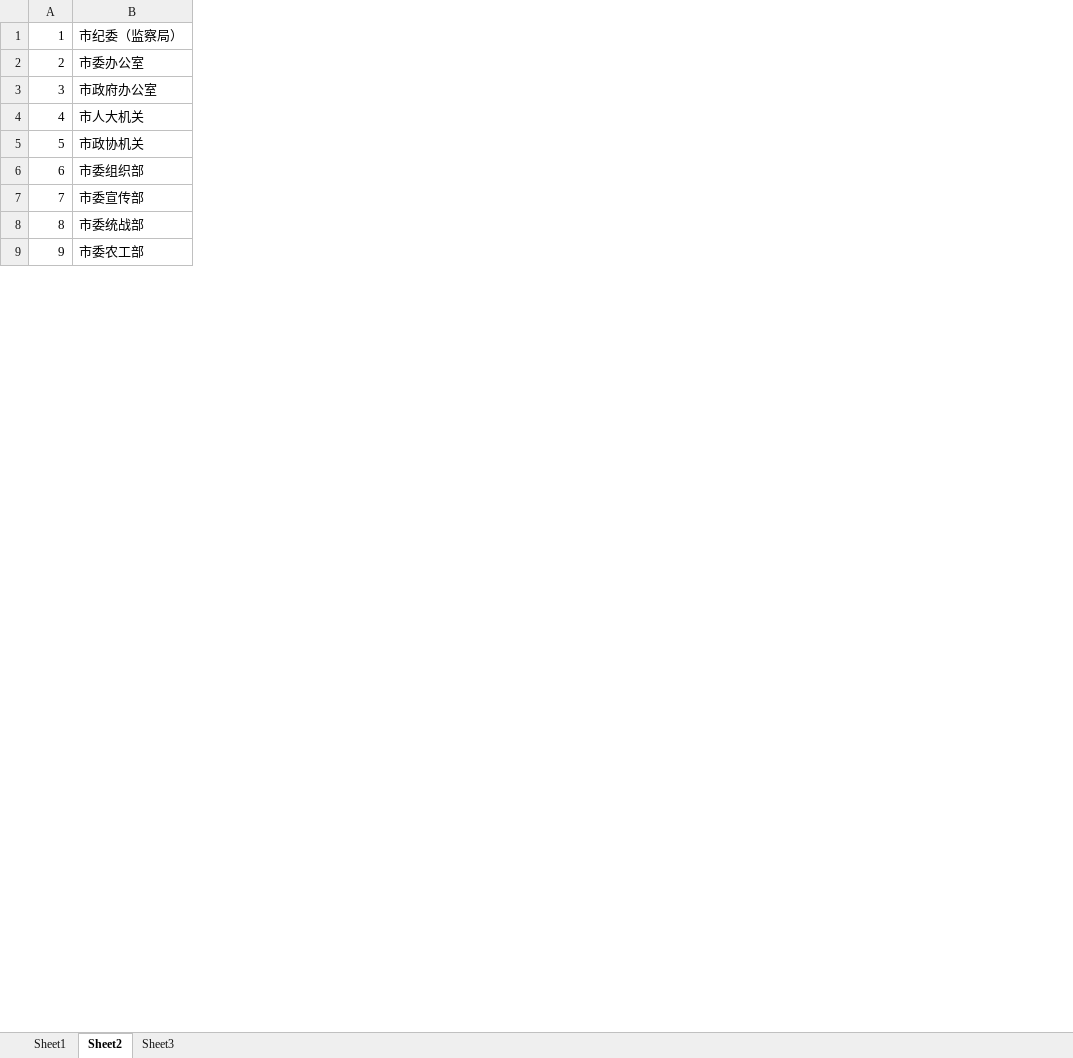
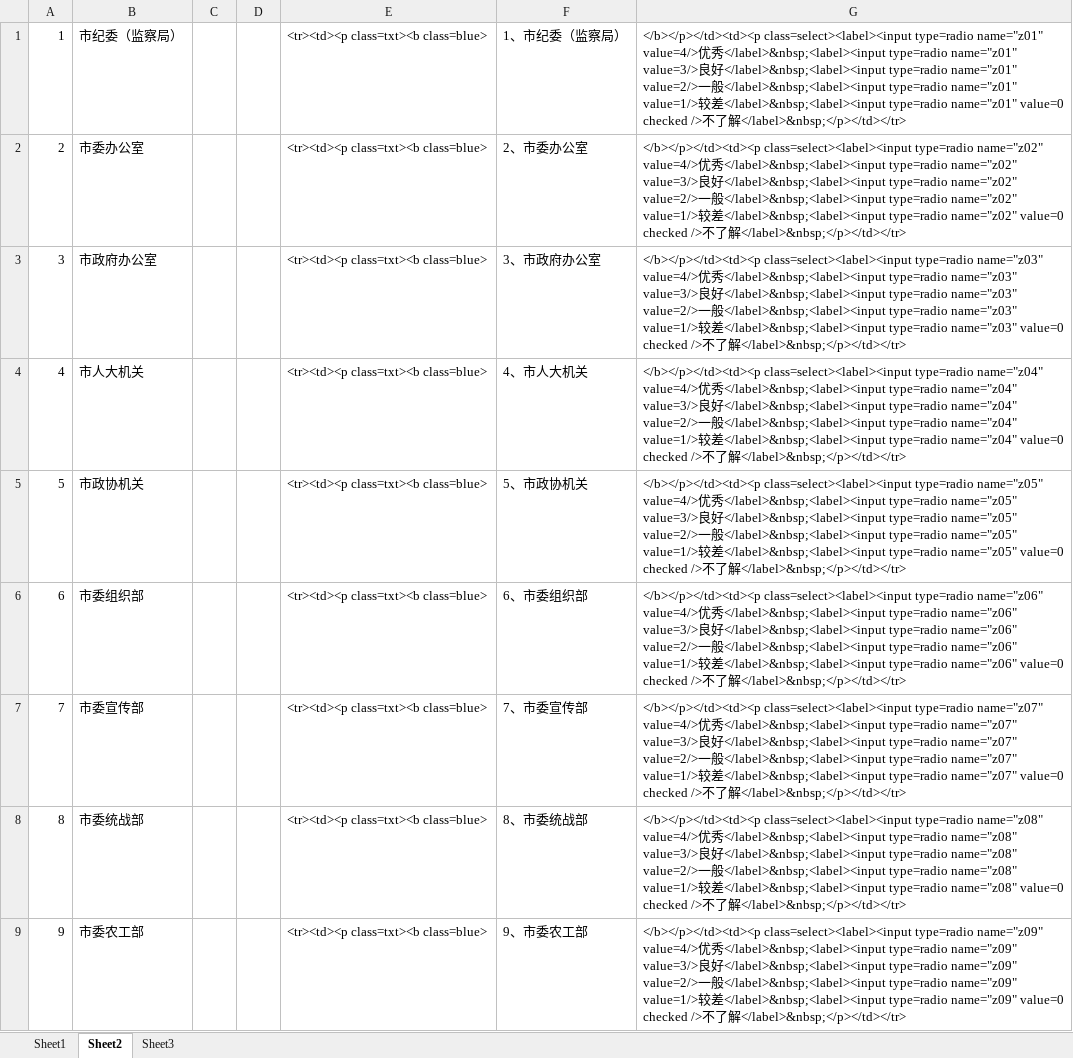
Before and after one commit to kinzohuny/php, an Excel workbook: vote/root/doc/廊坊市所有市直单位分类情况表（完整版）.xlsx, sheet Sheet2, drawn as a sheet; only a part is shown; values as stored, in another font and other column widths than the file's, no borders; the diff names each change by its address in the sheet, - before the commit and + after, or states it on an @@ line.

```diff
--- a/vote/root/doc/廊坊市所有市直单位分类情况表（完整版）.xlsx (sheet Sheet2)
+++ b/vote/root/doc/廊坊市所有市直单位分类情况表（完整版）.xlsx (sheet Sheet2)
+column C, empty
+column D, empty
+column E, rows 1-9: all <tr><td><p class=txt><b class=blue>
+column F, rows 1-9: 1、市纪委（监察局） | 2、市委办公室 | 3、市政府办公室 | 4、市人大机关 | 5、市政协机关 | 6、市委组织部 | 7、市委宣传部 | 8、市委统战部 | 9、市委农工部
+column G, rows 1-9: </b></p></td><td><p class=select><label><input type=radio name="z01" value=4/>优秀</label>&nbsp;<label><input type=radio name="z01" value=3/>良好</label>&nbsp;<label><input type=radio name="z01" value=2/>一般</label>&nbsp;<label><input type=radio name="z01" value=1/>较差</label>&nbsp;<label><input type=radio name="z01" value=0 checked />不了解</label>&nbsp;</p></td></tr> | </b></p></td><td><p class=select><label><input type=radio name="z02" value=4/>优秀</label>&nbsp;<label><input type=radio name="z02" value=3/>良好</label>&nbsp;<label><input type=radio name="z02" value=2/>一般</label>&nbsp;<label><input type=radio name="z02" value=1/>较差</label>&nbsp;<label><input type=radio name="z02" value=0 checked />不了解</label>&nbsp;</p></td></tr> | </b></p></td><td><p class=select><label><input type=radio name="z03" value=4/>优秀</label>&nbsp;<label><input type=radio name="z03" value=3/>良好</label>&nbsp;<label><input type=radio name="z03" value=2/>一般</label>&nbsp;<label><input type=radio name="z03" value=1/>较差</label>&nbsp;<label><input type=radio name="z03" value=0 checked />不了解</label>&nbsp;</p></td></tr> | </b></p></td><td><p class=select><label><input type=radio name="z04" value=4/>优秀</label>&nbsp;<label><input type=radio name="z04" value=3/>良好</label>&nbsp;<label><input type=radio name="z04" value=2/>一般</label>&nbsp;<label><input type=radio name="z04" value=1/>较差</label>&nbsp;<label><input type=radio name="z04" value=0 checked />不了解</label>&nbsp;</p></td></tr> | </b></p></td><td><p class=select><label><input type=radio name="z05" value=4/>优秀</label>&nbsp;<label><input type=radio name="z05" value=3/>良好</label>&nbsp;<label><input type=radio name="z05" value=2/>一般</label>&nbsp;<label><input type=radio name="z05" value=1/>较差</label>&nbsp;<label><input type=radio name="z05" value=0 checked />不了解</label>&nbsp;</p></td></tr> | </b></p></td><td><p class=select><label><input type=radio name="z06" value=4/>优秀</label>&nbsp;<label><input type=radio name="z06" value=3/>良好</label>&nbsp;<label><input type=radio name="z06" value=2/>一般</label>&nbsp;<label><input type=radio name="z06" value=1/>较差</label>&nbsp;<label><input type=radio name="z06" value=0 checked />不了解</label>&nbsp;</p></td></tr> | </b></p></td><td><p class=select><label><input type=radio name="z07" value=4/>优秀</label>&nbsp;<label><input type=radio name="z07" value=3/>良好</label>&nbsp;<label><input type=radio name="z07" value=2/>一般</label>&nbsp;<label><input type=radio name="z07" value=1/>较差</label>&nbsp;<label><input type=radio name="z07" value=0 checked />不了解</label>&nbsp;</p></td></tr> | </b></p></td><td><p class=select><label><input type=radio name="z08" value=4/>优秀</label>&nbsp;<label><input type=radio name="z08" value=3/>良好</label>&nbsp;<label><input type=radio name="z08" value=2/>一般</label>&nbsp;<label><input type=radio name="z08" value=1/>较差</label>&nbsp;<label><input type=radio name="z08" value=0 checked />不了解</label>&nbsp;</p></td></tr> | </b></p></td><td><p class=select><label><input type=radio name="z09" value=4/>优秀</label>&nbsp;<label><input type=radio name="z09" value=3/>良好</label>&nbsp;<label><input type=radio name="z09" value=2/>一般</label>&nbsp;<label><input type=radio name="z09" value=1/>较差</label>&nbsp;<label><input type=radio name="z09" value=0 checked />不了解</label>&nbsp;</p></td></tr>
```
Also changed, not shown: 2 other files.
